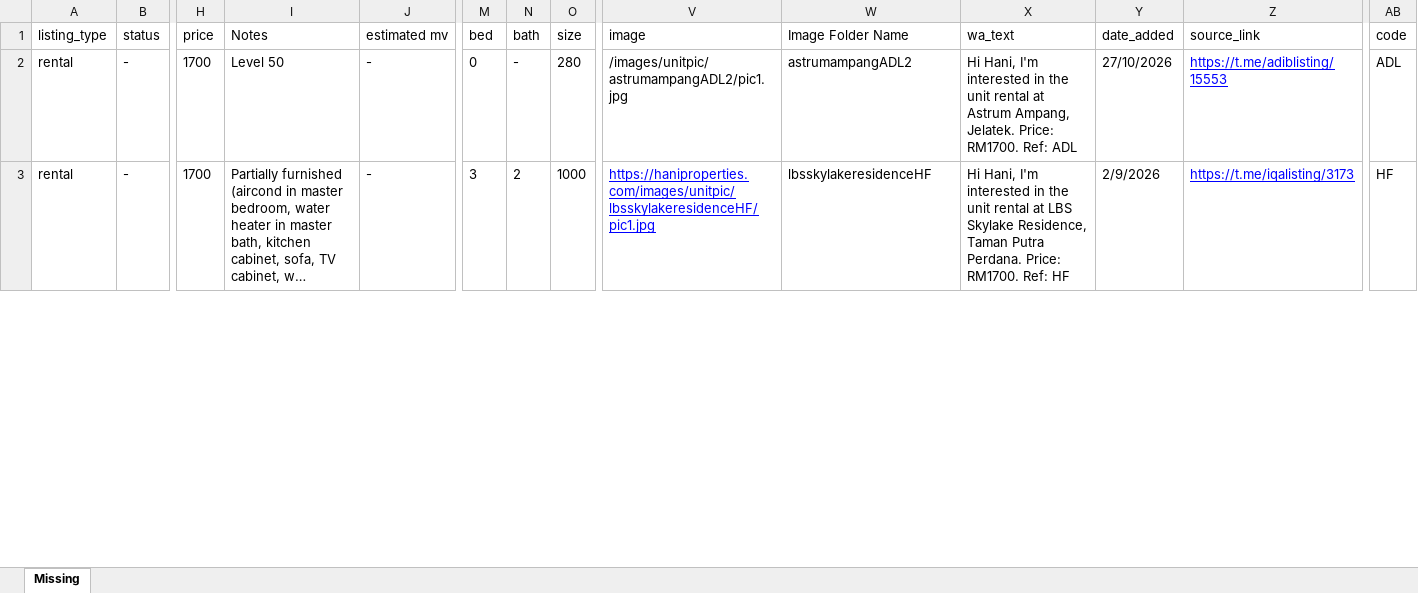
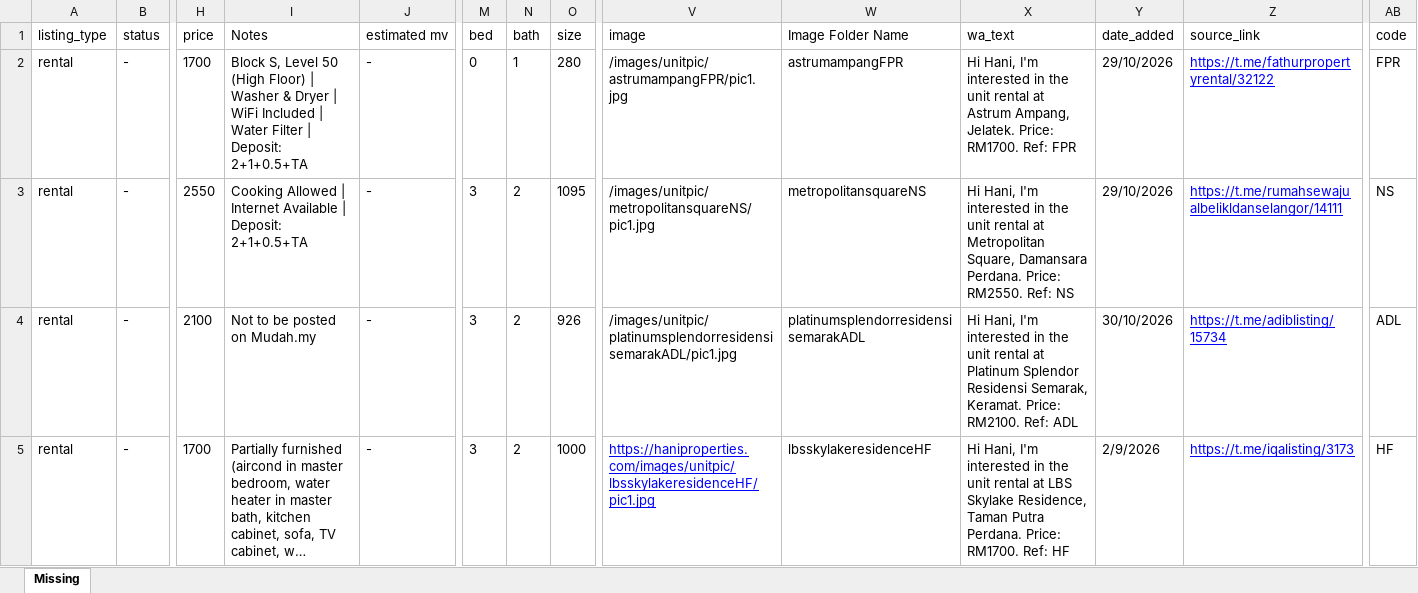
Before and after one commit to mahandanz/haniproperties, an Excel workbook: images/unitpic/Claude outputs/missing_image_folders.xlsx, sheet Missing, drawn as a sheet; only a part is shown, gaps mark what is left out; long unchanged cells end in …; values as stored, in another font and other column widths than the file's, no borders; rows hold the shown columns only; the diff covers the shown part only; the diff names each change by its address in the sheet, - before the commit and + after, or states it on an @@ line.

```diff
--- a/images/unitpic/Claude outputs/missing_image_folders.xlsx (sheet Missing)
+++ b/images/unitpic/Claude outputs/missing_image_folders.xlsx (sheet Missing)
-I2 (Notes): Level 50
+I2 (Notes): Block S, Level 50 (High Floor) | Washer & Dryer | WiFi Included | Water Filter | Deposit: 2+1+0.5+TA
-N2 (bath): -
+N2 (bath): 1
-V2 (image): /images/unitpic/astrumampangADL2/pic1.jpg
+V2 (image): /images/unitpic/astrumampangFPR/pic1.jpg
-W2 (Image Folder Name): astrumampangADL2
+W2 (Image Folder Name): astrumampangFPR
-X2 (wa_text): …RM1700. Ref: ADL
+X2 (wa_text): …RM1700. Ref: FPR
-Y2 (date_added): 27/10/2026
+Y2 (date_added): 29/10/2026
-Z2 (source_link): https://t.me/adiblisting/15553
+Z2 (source_link): https://t.me/fathurpropertyrental/32122
-AB2 (code): ADL
+AB2 (code): FPR
+row 3: rental | - | 2550 | Cooking Allowed | Internet Available | Deposit: 2+1+0.5+TA | - | 3 | 2 | 1095 | /images/unitpic/metropolitansquareNS/pic1.jpg | metropolitansquareNS | Hi Hani, I'm interested in the unit rental at Metropolitan Square, Damansara Perdana. Price: RM2550. Ref: NS | 29/10/2026 | https://t.me/rumahsewajualbelikldanselangor/14111 | NS
+row 4: rental | - | 2100 | Not to be posted on Mudah.my | - | 3 | 2 | 926 | /images/unitpic/platinumsplendorresidensisemarakADL/pic1.jpg | platinumsplendorresidensisemarakADL | Hi Hani, I'm interested in the unit rental at Platinum Splendor Residensi Semarak, Keramat. Price: RM2100. Ref: ADL | 30/10/2026 | https://t.me/adiblisting/15734 | ADL
```
Also changed, not shown: 5 added rows, 12 removed rows and 237 edited cells elsewhere in this sheet, 18 other files.
